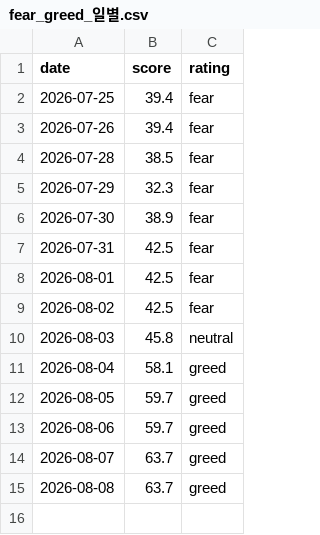
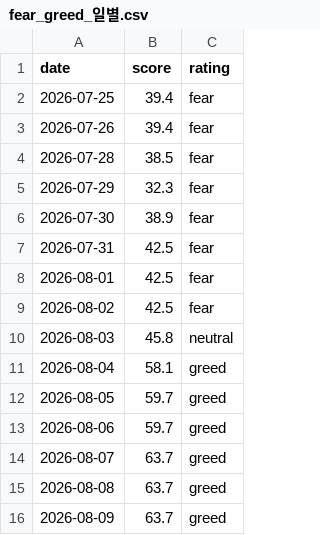
Before and after one commit to deagle1357902468-byte/-, a CSV file: 내투자대시보드/자동화/데이터/fear_greed_일별.csv, drawn as a sheet; the diff names each change by its address in the sheet, - before the commit and + after, or states it on an @@ line.

```diff
--- a/내투자대시보드/자동화/데이터/fear_greed_일별.csv
+++ b/내투자대시보드/자동화/데이터/fear_greed_일별.csv
+row 16: 2026-08-09 | 63.7 | greed
```
Also changed, not shown: 내투자대시보드/자동화/데이터/환율_일별.csv, 2 other files.
